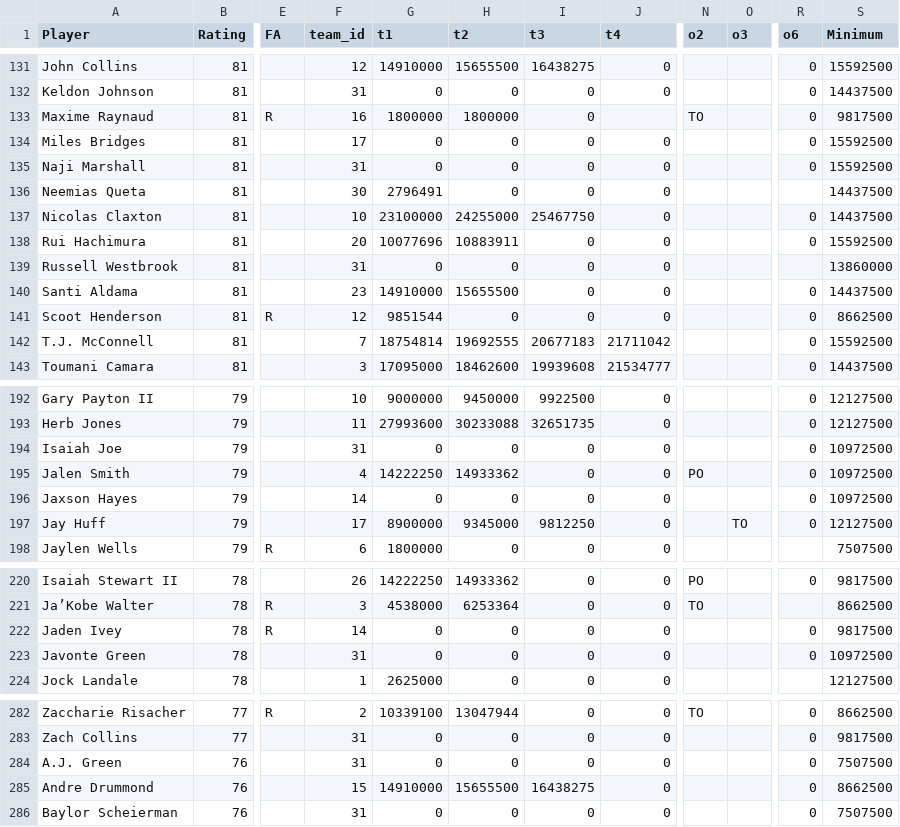
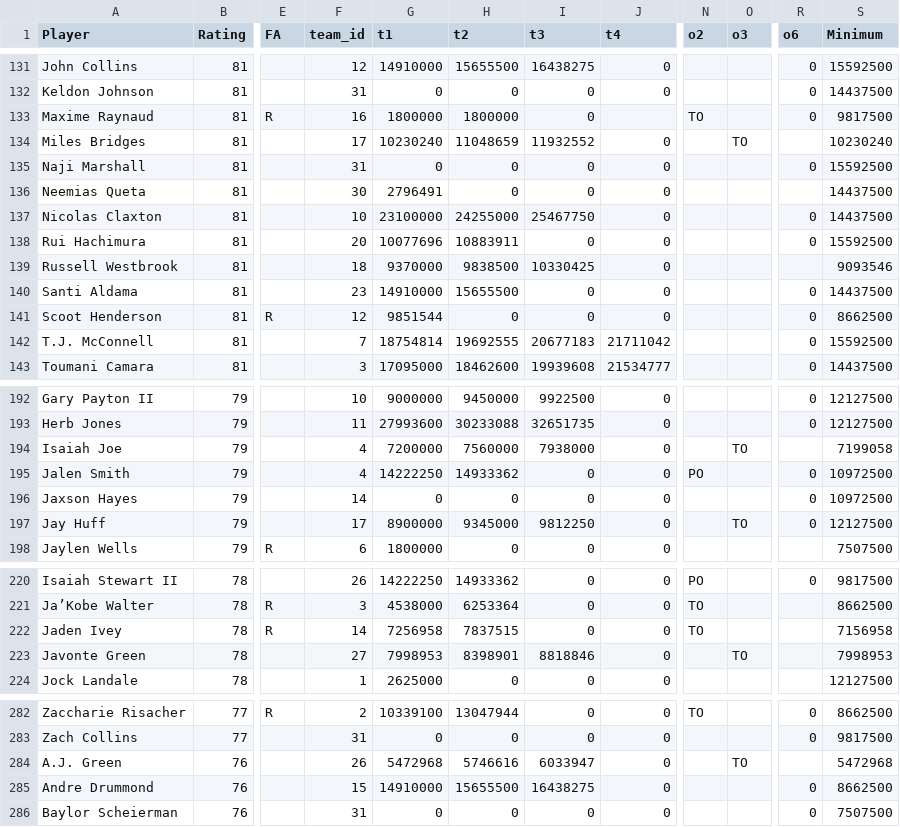
Before and after one commit to miguelefvlc/2KMANAGER, a CSV file: players.csv, drawn as a sheet; only a part is shown, gaps mark what is left out; the diff covers the shown part only; the diff names each change by its address in the sheet, - before the commit and + after, or states it on an @@ line.

```diff
--- a/players.csv
+++ b/players.csv
-G134 (t1): 0
+G134 (t1): 10230240
-H134 (t2): 0
+H134 (t2): 11048659
-I134 (t3): 0
+I134 (t3): 11932552
-O134 (o3): (empty)
+O134 (o3): TO
-R134 (o6): 0
+R134 (o6): (empty)
-S134 (Minimum): 15592500
+S134 (Minimum): 10230240
-F139 (team_id): 31
+F139 (team_id): 18
-G139 (t1): 0
+G139 (t1): 9370000
-H139 (t2): 0
+H139 (t2): 9838500
-I139 (t3): 0
+I139 (t3): 10330425
-S139 (Minimum): 13860000
+S139 (Minimum): 9093546
-F194 (team_id): 31
+F194 (team_id): 4
-G194 (t1): 0
+G194 (t1): 7200000
-H194 (t2): 0
+H194 (t2): 7560000
-I194 (t3): 0
+I194 (t3): 7938000
-O194 (o3): (empty)
+O194 (o3): TO
-R194 (o6): 0
+R194 (o6): (empty)
-S194 (Minimum): 10972500
+S194 (Minimum): 7199058
-G222 (t1): 0
+G222 (t1): 7256958
-H222 (t2): 0
+H222 (t2): 7837515
-N222 (o2): (empty)
+N222 (o2): TO
-R222:R223 (o6): 0
+R222:R223 (o6): (empty)
-S222 (Minimum): 9817500
+S222 (Minimum): 7156958
-F223 (team_id): 31
+F223 (team_id): 27
-G223 (t1): 0
+G223 (t1): 7998953
-H223 (t2): 0
+H223 (t2): 8398901
-I223 (t3): 0
+I223 (t3): 8818846
-O223 (o3): (empty)
+O223 (o3): TO
-S223 (Minimum): 10972500
+S223 (Minimum): 7998953
-F284 (team_id): 31
+F284 (team_id): 26
-G284 (t1): 0
+G284 (t1): 5472968
-H284 (t2): 0
+H284 (t2): 5746616
-I284 (t3): 0
+I284 (t3): 6033947
-O284 (o3): (empty)
+O284 (o3): TO
-R284 (o6): 0
+R284 (o6): (empty)
-S284 (Minimum): 7507500
+S284 (Minimum): 5472968
```
Also changed, not shown: 31 edited cells elsewhere in this file, draft_picks.csv, economia.csv, 4 other files.
